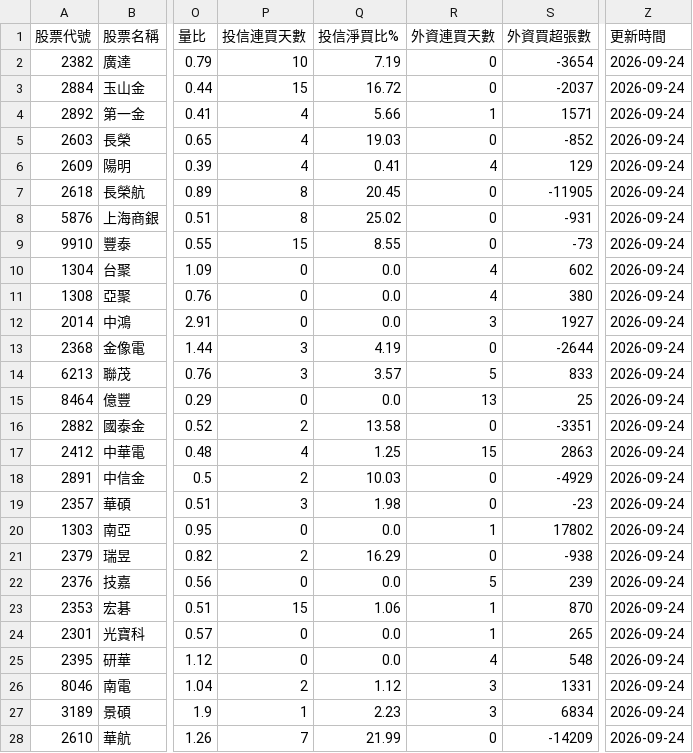
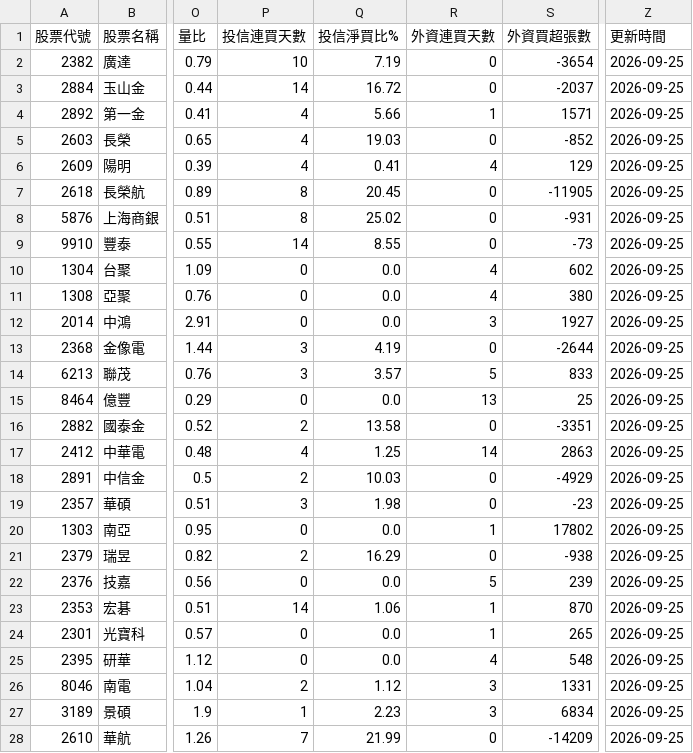
Before and after one commit to Jou-chiang/stock-dashboard, a CSV file: sheet_scores.csv, drawn as a sheet; only a part is shown, gaps mark what is left out; the diff covers the shown part only; the diff names each change by its address in the sheet, - before the commit and + after, or states it on an @@ line.

```diff
--- a/sheet_scores.csv
+++ b/sheet_scores.csv
-Z2:Z28 (更新時間): 2026-09-24
+Z2:Z28 (更新時間): 2026-09-25
-P3 (投信連買天數): 15
+P3 (投信連買天數): 14
-P9 (投信連買天數): 15
+P9 (投信連買天數): 14
-R17 (外資連買天數): 15
+R17 (外資連買天數): 14
-P23 (投信連買天數): 15
+P23 (投信連買天數): 14
```
Also changed, not shown: 120 edited cells elsewhere in this file, sheet_history.csv, 1 other file.
